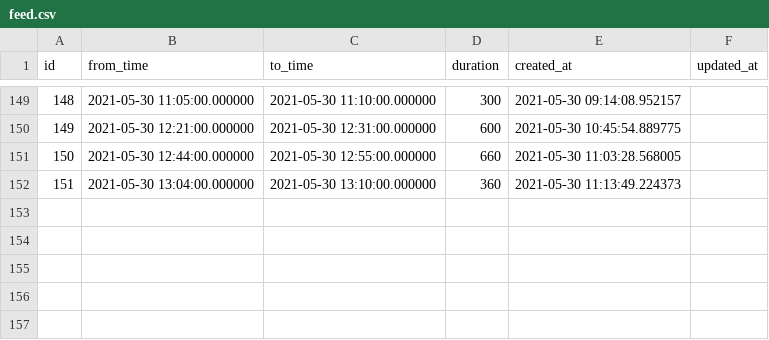
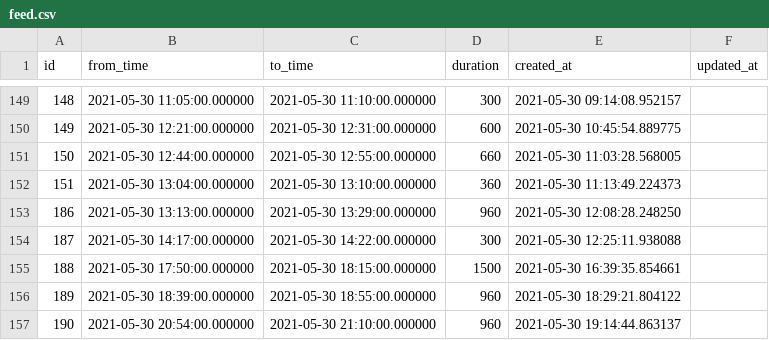
Before and after one commit to duffau/baby-tracker, a CSV file: data/feed.csv, drawn as a sheet; only a part is shown, gaps mark what is left out.

```diff
--- a/data/feed.csv
+++ b/data/feed.csv
@@ -152 +152,6 @@ id,from_time,to_time,duration,created_at,updated_at
 151,2021-05-30 13:04:00.000000,2021-05-30 13:10:00.000000,360,2021-05-30 11:13:49.224373,
+186,2021-05-30 13:13:00.000000,2021-05-30 13:29:00.000000,960,2021-05-30 12:08:28.248250,
+187,2021-05-30 14:17:00.000000,2021-05-30 14:22:00.000000,300,2021-05-30 12:25:11.938088,
+188,2021-05-30 17:50:00.000000,2021-05-30 18:15:00.000000,1500,2021-05-30 16:39:35.854661,
+189,2021-05-30 18:39:00.000000,2021-05-30 18:55:00.000000,960,2021-05-30 18:29:21.804122,
+190,2021-05-30 20:54:00.000000,2021-05-30 21:10:00.000000,960,2021-05-30 19:14:44.863137,
```
Also changed, not shown: data/sleep.csv, 1 other file.
